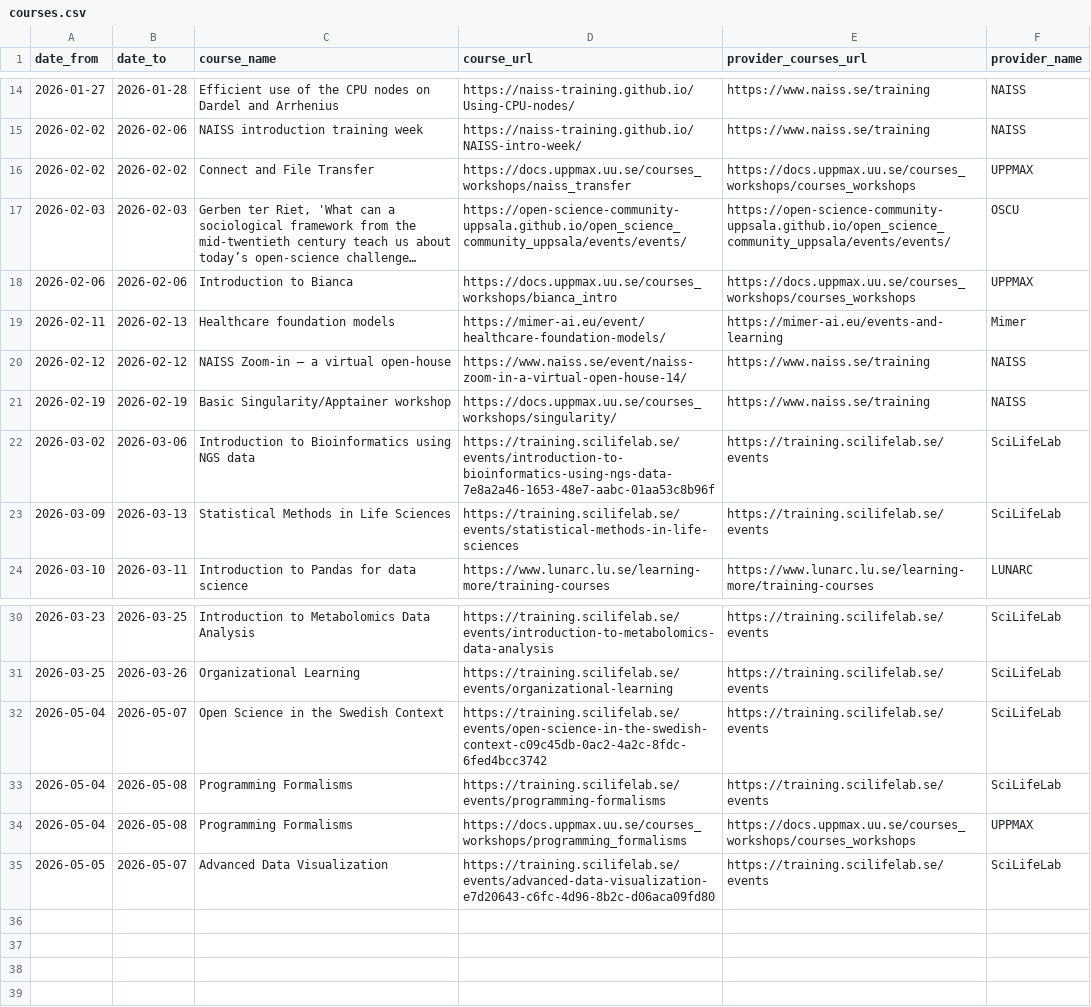
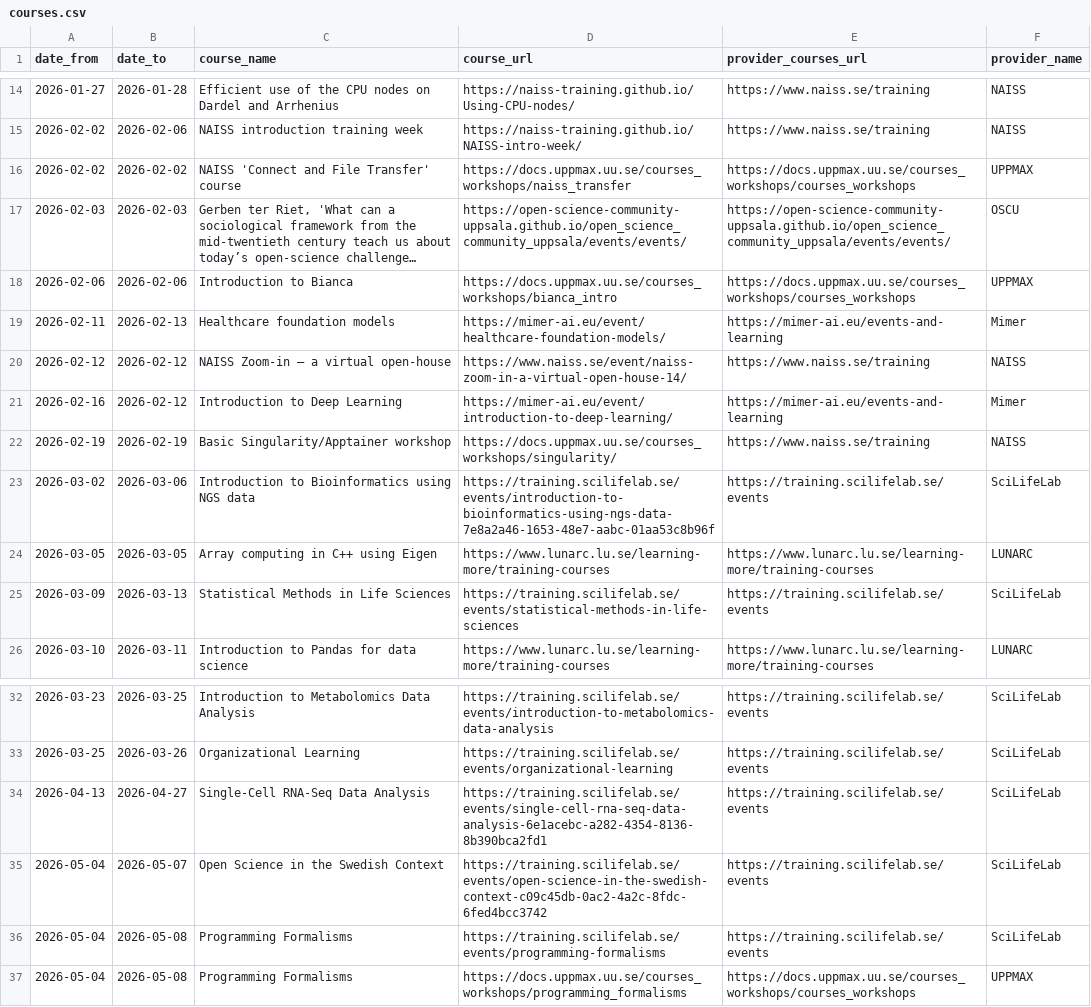
Before and after one commit to NBISweden/SCoRe_user_doc, a CSV file: docs/courses.csv, drawn as a sheet; only a part is shown, gaps mark what is left out; long unchanged cells end in …; removed rows and columns are numbered as before the commit, all else as after; the diff names each change by its address in the sheet, - before the commit and + after, or states it on an @@ line.

```diff
--- a/docs/courses.csv
+++ b/docs/courses.csv
-C16 (course_name): Connect and File Transfer
+C16 (course_name): NAISS 'Connect and File Transfer' course
+row 21: 2026-02-16 | 2026-02-12 | Introduction to Deep Learning | https://mimer-ai.eu/event/introduction-to-deep-learning/ | https://mimer-ai.eu/events-and-learning | Mimer
+row 24: 2026-03-05 | 2026-03-05 | Array computing in C++ using Eigen | https://www.lunarc.lu.se/learning-more/training-courses | https://www.lunarc.lu.se/learning-more/training-courses | LUNARC
+row 34: 2026-04-13 | 2026-04-27 | Single-Cell RNA-Seq Data Analysis | https://training.scilifelab.se/events/single-cell-rna-seq-data-analysis-6e1acebc-a282-4354-8136-8b390bca2fd1 | https://training.scilifelab.se/events | SciLifeLab
-row 35: 2026-05-05 | 2026-05-07 | Advanced Data Visualization | https://training.scilifelab.se/events/advanced-data-visualization-e7d20643-c6fc-4d96-8b2c-d06aca09fd80 | https://training.scilifelab.se/events | SciLifeLab
```
Also changed, not shown: 2 other files.
